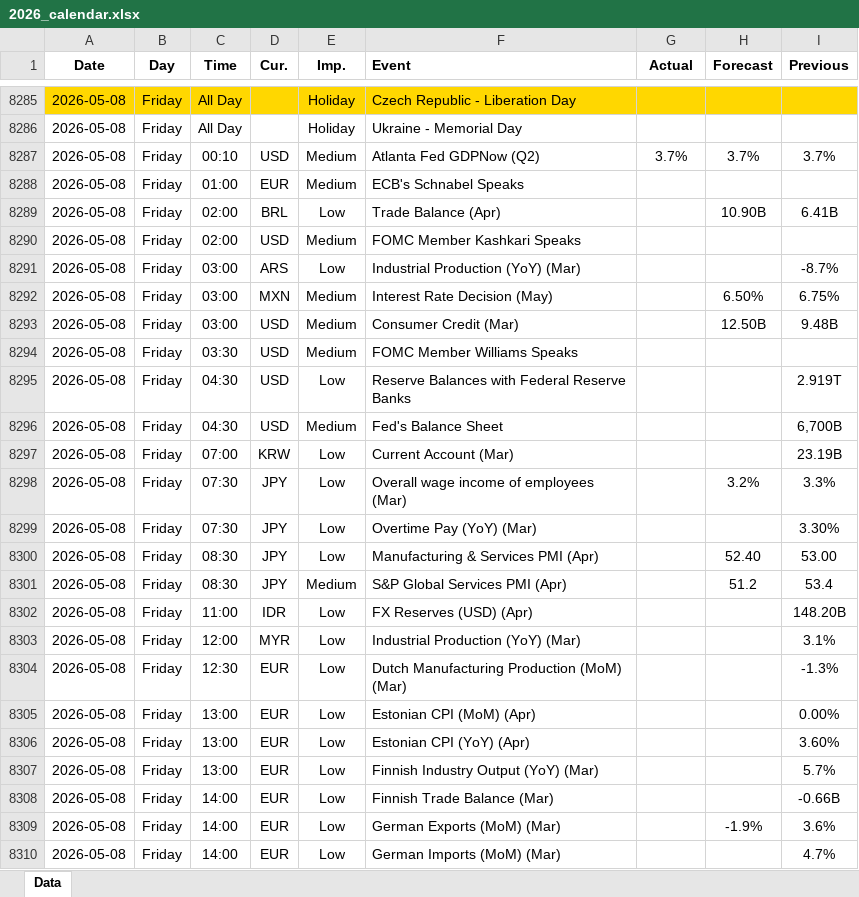
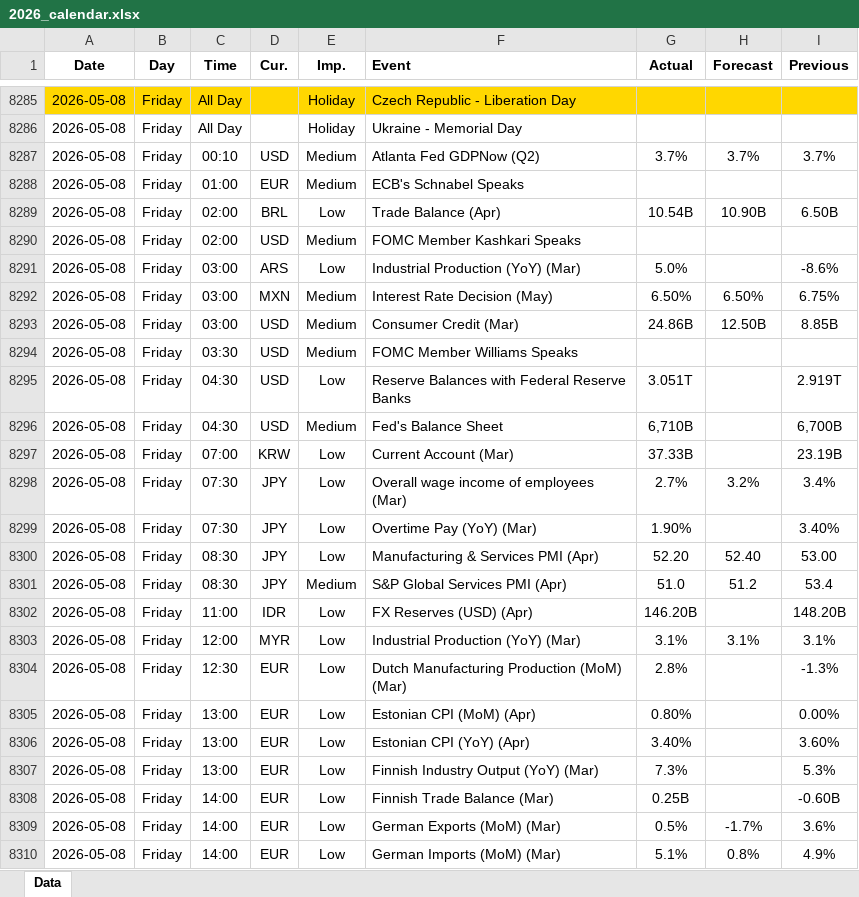
Before and after one commit to yiyousiow000814/XAUUSD-Calendar-Agent, an Excel workbook: data/Economic_Calendar/2026/2026_calendar.xlsx, sheet Data, drawn as a sheet; only a part is shown, gaps mark what is left out; values as stored, in another font and other column widths than the file's, no borders; the diff covers the shown part only; the diff names each change by its address in the sheet, - before the commit and + after, or states it on an @@ line.

```diff
--- a/data/Economic_Calendar/2026/2026_calendar.xlsx (sheet Data)
+++ b/data/Economic_Calendar/2026/2026_calendar.xlsx (sheet Data)
-G8289 (Actual): (empty)
+G8289 (Actual): 10.54B
-I8289 (Previous): 6.41B
+I8289 (Previous): 6.50B
-G8291 (Actual): (empty)
+G8291 (Actual): 5.0%
-I8291 (Previous): -8.7%
+I8291 (Previous): -8.6%
-G8292 (Actual): (empty)
+G8292 (Actual): 6.50%
-G8293 (Actual): (empty)
+G8293 (Actual): 24.86B
-I8293 (Previous): 9.48B
+I8293 (Previous): 8.85B
-G8295 (Actual): (empty)
+G8295 (Actual): 3.051T
-G8296 (Actual): (empty)
+G8296 (Actual): 6,710B
-G8297 (Actual): (empty)
+G8297 (Actual): 37.33B
-G8298 (Actual): (empty)
+G8298 (Actual): 2.7%
-I8298 (Previous): 3.3%
+I8298 (Previous): 3.4%
-G8299 (Actual): (empty)
+G8299 (Actual): 1.90%
-I8299 (Previous): 3.30%
+I8299 (Previous): 3.40%
-G8300 (Actual): (empty)
+G8300 (Actual): 52.20
-G8301 (Actual): (empty)
+G8301 (Actual): 51.0
-G8302 (Actual): (empty)
+G8302 (Actual): 146.20B
-G8303 (Actual): (empty)
+G8303 (Actual): 3.1%
-H8303 (Forecast): (empty)
+H8303 (Forecast): 3.1%
-G8304 (Actual): (empty)
+G8304 (Actual): 2.8%
-G8305 (Actual): (empty)
+G8305 (Actual): 0.80%
-G8306 (Actual): (empty)
+G8306 (Actual): 3.40%
-G8307 (Actual): (empty)
+G8307 (Actual): 7.3%
-I8307 (Previous): 5.7%
+I8307 (Previous): 5.3%
-G8308 (Actual): (empty)
+G8308 (Actual): 0.25B
-I8308 (Previous): -0.66B
+I8308 (Previous): -0.60B
-G8309 (Actual): (empty)
+G8309 (Actual): 0.5%
-H8309 (Forecast): -1.9%
+H8309 (Forecast): -1.7%
-G8310 (Actual): (empty)
+G8310 (Actual): 5.1%
-H8310 (Forecast): (empty)
+H8310 (Forecast): 0.8%
-I8310 (Previous): 4.7%
+I8310 (Previous): 4.9%
```
Also changed, not shown: 49 added rows, 4 removed rows, 150 edited cells and cell formats elsewhere in this sheet, 2 other files.
